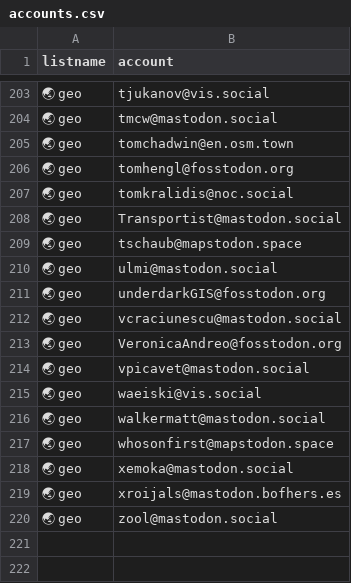
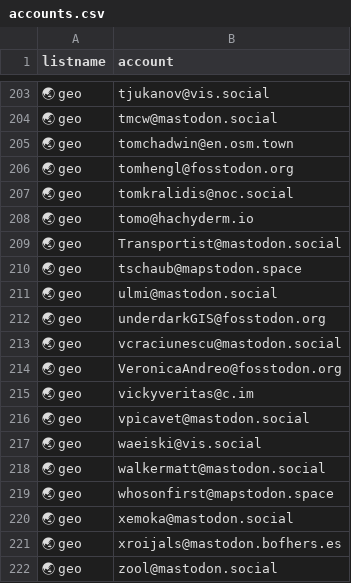
Before and after one commit to jsanz/geospatial-people-fediverse, a CSV file: accounts.csv, drawn as a sheet; only a part is shown, gaps mark what is left out.

```diff
--- a/accounts.csv
+++ b/accounts.csv
@@ -207,2 +207,3 @@ listname, account
 🌏 geo,tomkralidis@noc.social
+🌏 geo,tomo@hachyderm.io
 🌏 geo,Transportist@mastodon.social
@@ -213,2 +214,3 @@ listname, account
 🌏 geo,VeronicaAndreo@fosstodon.org
+🌏 geo,vickyveritas@c.im
 🌏 geo,vpicavet@mastodon.social
```
Also changed, not shown: 1 other file.
